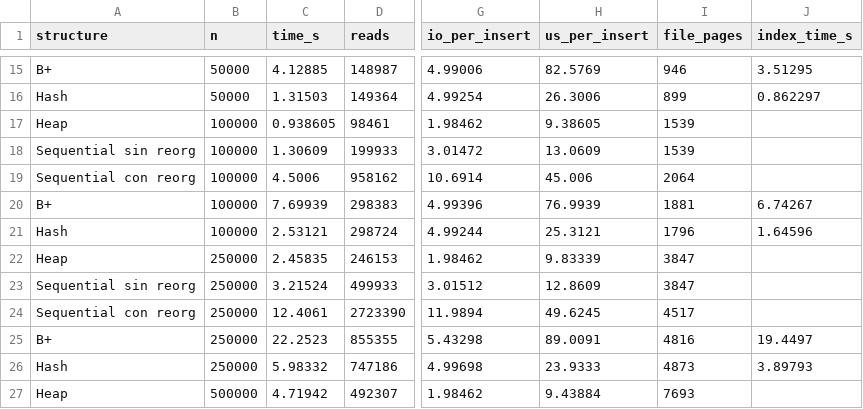
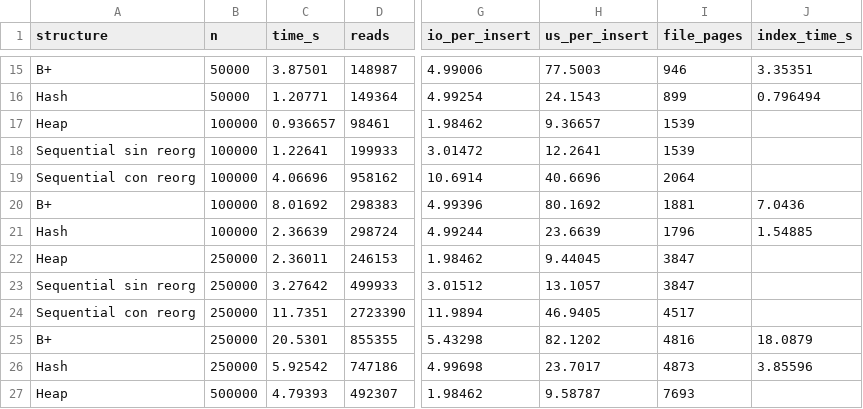
Before and after one commit to josueTori-UTEC/minidb-engine, a CSV file: benchmarks/results/exp1_insert.csv, drawn as a sheet; only a part is shown, gaps mark what is left out; the diff covers the shown part only; the diff names each change by its address in the sheet, - before the commit and + after, or states it on an @@ line.

```diff
--- a/benchmarks/results/exp1_insert.csv
+++ b/benchmarks/results/exp1_insert.csv
-C15 (time_s): 4.12885
+C15 (time_s): 3.87501
-H15 (us_per_insert): 82.5769
+H15 (us_per_insert): 77.5003
-J15 (index_time_s): 3.51295
+J15 (index_time_s): 3.35351
-C16 (time_s): 1.31503
+C16 (time_s): 1.20771
-H16 (us_per_insert): 26.3006
+H16 (us_per_insert): 24.1543
-J16 (index_time_s): 0.862297
+J16 (index_time_s): 0.796494
-C17 (time_s): 0.938605
+C17 (time_s): 0.936657
-H17 (us_per_insert): 9.38605
+H17 (us_per_insert): 9.36657
-C18 (time_s): 1.30609
+C18 (time_s): 1.22641
-H18 (us_per_insert): 13.0609
+H18 (us_per_insert): 12.2641
-C19 (time_s): 4.5006
+C19 (time_s): 4.06696
-H19 (us_per_insert): 45.006
+H19 (us_per_insert): 40.6696
-C20 (time_s): 7.69939
+C20 (time_s): 8.01692
-H20 (us_per_insert): 76.9939
+H20 (us_per_insert): 80.1692
-J20 (index_time_s): 6.74267
+J20 (index_time_s): 7.0436
-C21 (time_s): 2.53121
+C21 (time_s): 2.36639
-H21 (us_per_insert): 25.3121
+H21 (us_per_insert): 23.6639
-J21 (index_time_s): 1.64596
+J21 (index_time_s): 1.54885
-C22 (time_s): 2.45835
+C22 (time_s): 2.36011
-H22 (us_per_insert): 9.83339
+H22 (us_per_insert): 9.44045
-C23 (time_s): 3.21524
+C23 (time_s): 3.27642
-H23 (us_per_insert): 12.8609
+H23 (us_per_insert): 13.1057
-C24 (time_s): 12.4061
+C24 (time_s): 11.7351
-H24 (us_per_insert): 49.6245
+H24 (us_per_insert): 46.9405
-C25 (time_s): 22.2523
+C25 (time_s): 20.5301
-H25 (us_per_insert): 89.0091
+H25 (us_per_insert): 82.1202
-J25 (index_time_s): 19.4497
+J25 (index_time_s): 18.0879
-C26 (time_s): 5.98332
+C26 (time_s): 5.92542
-H26 (us_per_insert): 23.9333
+H26 (us_per_insert): 23.7017
-J26 (index_time_s): 3.89793
+J26 (index_time_s): 3.85596
-C27 (time_s): 4.71942
+C27 (time_s): 4.79393
-H27 (us_per_insert): 9.43884
+H27 (us_per_insert): 9.58787
```
Also changed, not shown: 40 edited cells elsewhere in this file, benchmarks/results/exp2_equality.csv, benchmarks/results/exp2_equality_raw.csv, 20 other files.
